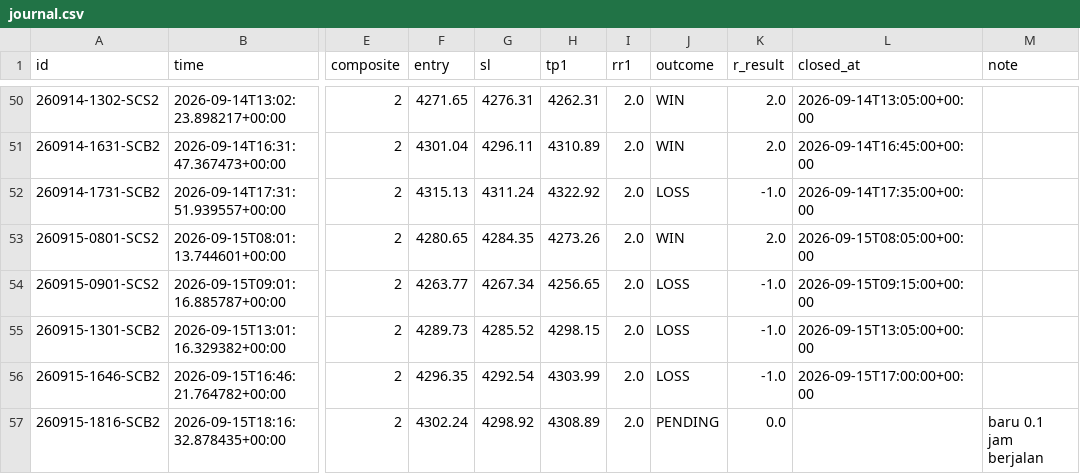
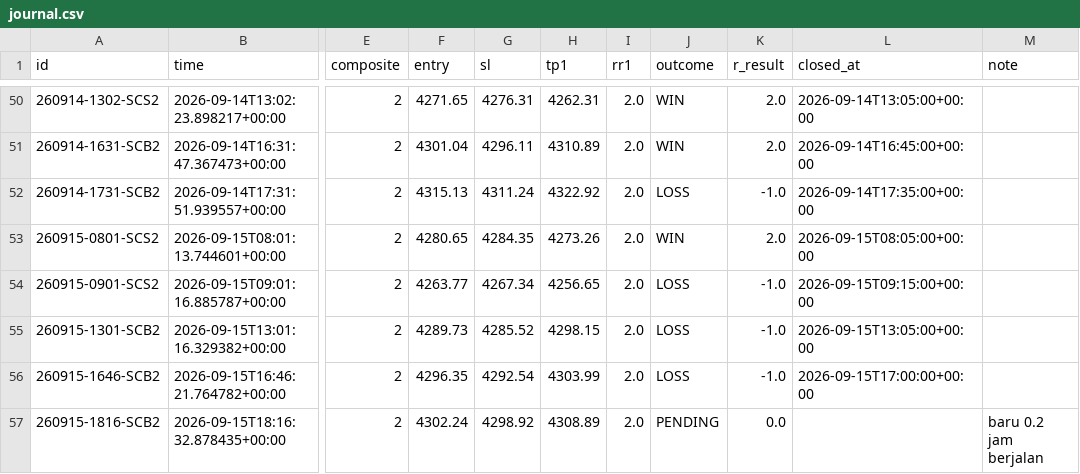
Before and after one commit to thesarpandjiux/xausignal, a CSV file: journal.csv, drawn as a sheet; only a part is shown, gaps mark what is left out; the diff names each change by its address in the sheet, - before the commit and + after, or states it on an @@ line.

```diff
--- a/journal.csv
+++ b/journal.csv
-M57 (note): baru 0.1 jam berjalan
+M57 (note): baru 0.2 jam berjalan
```
Also changed, not shown: journal_shadow.csv, scalp_decisions.csv, 2 other files.
